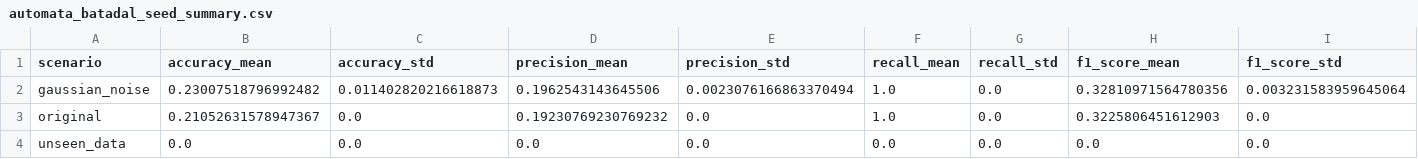
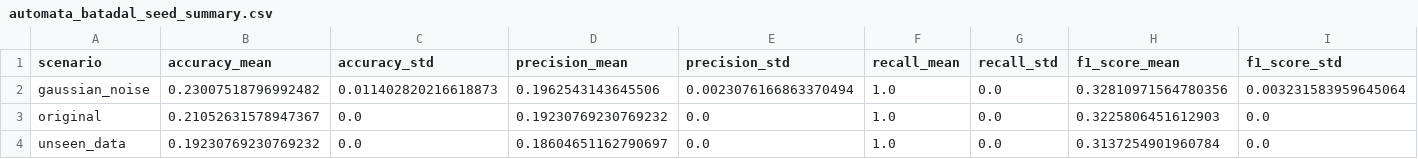
Before and after one commit to tayrubys/TimeSeries-Enhanced, a CSV file: results/outputs/automata_batadal_seed_summary.csv, drawn as a sheet.

```diff
--- a/results/outputs/automata_batadal_seed_summary.csv
+++ b/results/outputs/automata_batadal_seed_summary.csv
@@ -3,2 +3,2 @@ gaussian_noise,0.23007518796992482,0.011402820216618873,0.1962543143645506,0.002
 original,0.21052631578947367,0.0,0.19230769230769232,0.0,1.0,0.0,0.3225806451612903,0.0
-unseen_data,0.0,0.0,0.0,0.0,0.0,0.0,0.0,0.0
+unseen_data,0.19230769230769232,0.0,0.18604651162790697,0.0,1.0,0.0,0.3137254901960784,0.0
```
Also changed, not shown: results/outputs/automata_advanced_all_scenarios_metrics.csv, results/outputs/automata_skab_fold_summary.csv, 2 other files.
